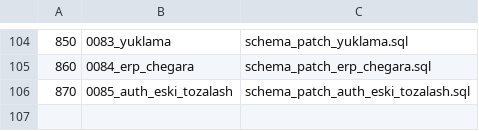
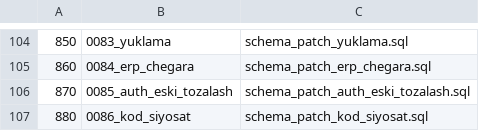
Before and after one commit to ibragimoffline/tenderai, a TSV file: migratsiya_manifest.tsv, drawn as a sheet; only a part is shown, gaps mark what is left out.

```diff
--- a/migratsiya_manifest.tsv
+++ b/migratsiya_manifest.tsv
@@ -106 +106,2 @@
 870	0085_auth_eski_tozalash	schema_patch_auth_eski_tozalash.sql
+880	0086_kod_siyosat	schema_patch_kod_siyosat.sql
```
Also changed, not shown: 4 other files.
